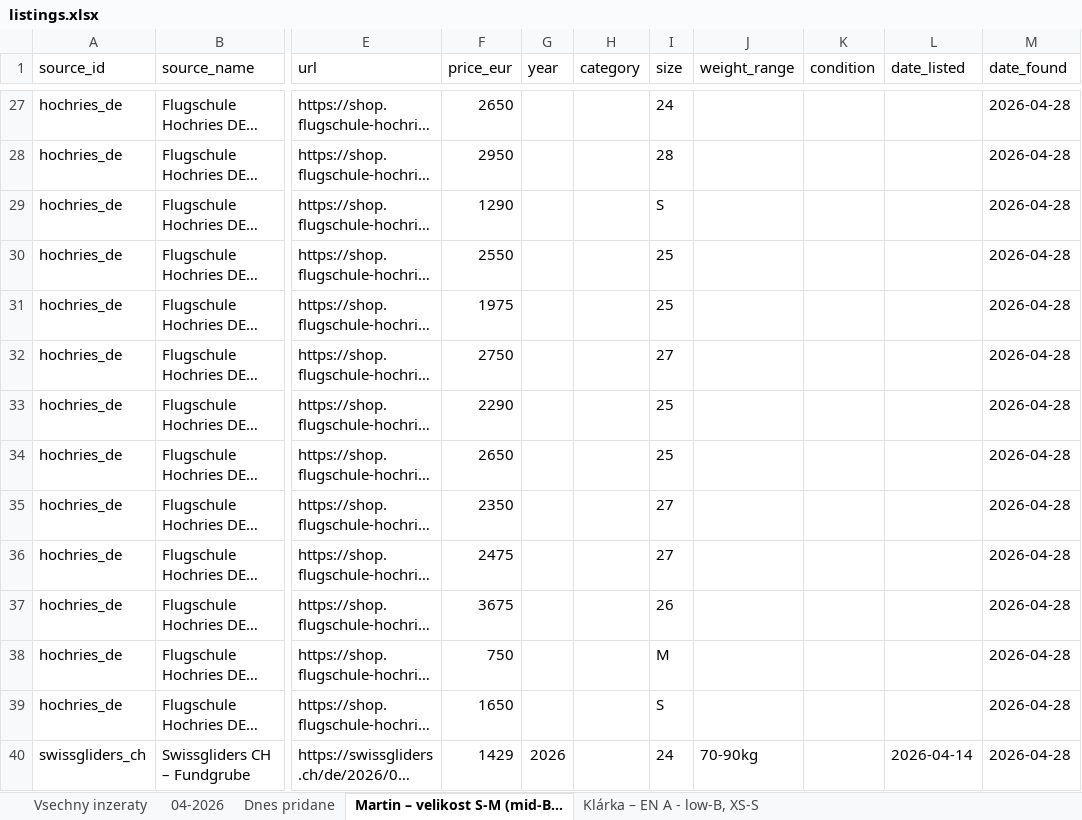
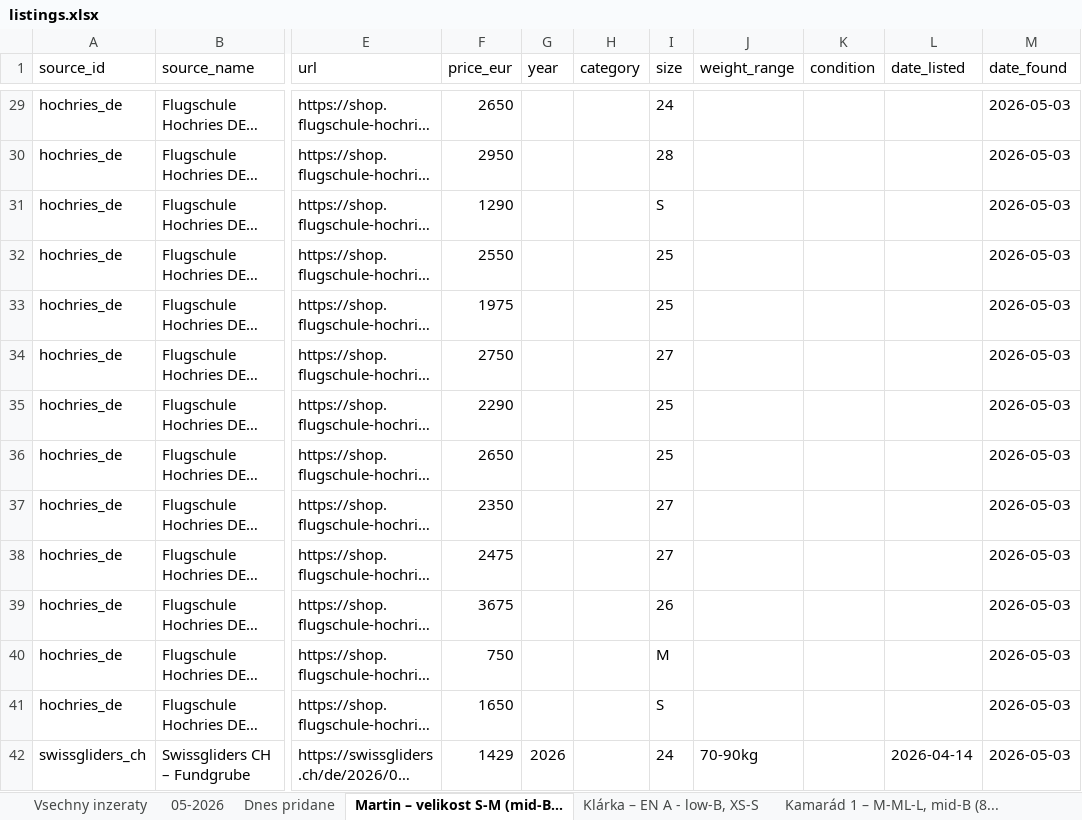
Before and after one commit to zimmema3/paragliding, an Excel workbook: data/bazar_watcher/listings.xlsx, sheet Martin – velikost S-M (mid-B..., drawn as a sheet; only a part is shown, gaps mark what is left out; long unchanged cells end in …; values as stored, in another font and other column widths than the file's, no borders; addresses are those after the commit; the diff covers the shown part only; the diff names each change by its address in the sheet, - before the commit and + after, or states it on an @@ line.

```diff
--- a/data/bazar_watcher/listings.xlsx (sheet Martin – velikost S-M (mid-B...)
+++ b/data/bazar_watcher/listings.xlsx (sheet Martin – velikost S-M (mid-B...)
-sheet tab: 04-2026
+sheet tab: 05-2026
+sheet tab: Kamarád 1 – M-ML-L, mid-B (8...
-M29:M42 (date_found): 2026-04-28
+M29:M42 (date_found): 2026-05-03
```
Also changed, not shown: 9 added rows, 2 removed rows and 40 edited cells elsewhere in this sheet, sheet 05-2026, sheet Vsechny inzeraty, sheet Klárka – EN A - low-B, XS-S, 7 other files.
